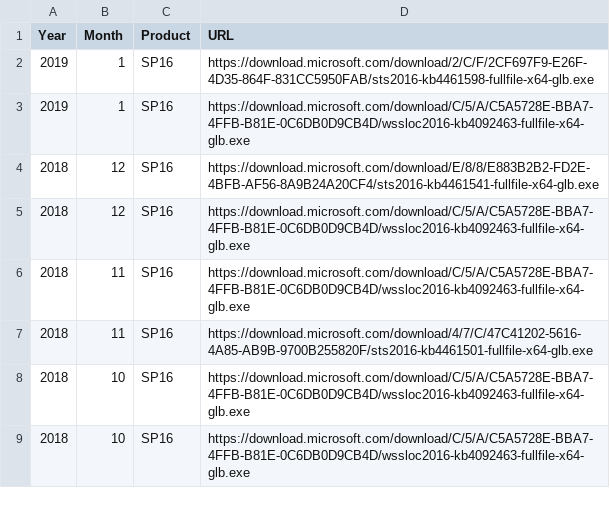
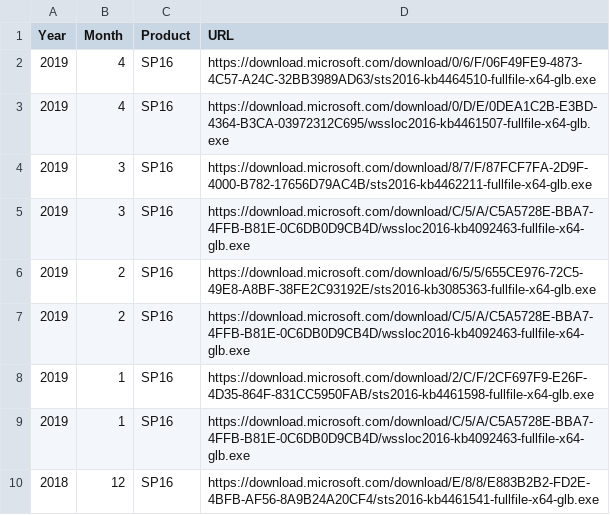
Before and after one commit to spjeff/sppatchify, a CSV file: SPPatchify-Download-CU.csv, drawn as a sheet; only a part is shown; the shorter side is filled out with more unchanged rows.

Commit message:
Download

```diff
--- a/SPPatchify-Download-CU.csv
+++ b/SPPatchify-Download-CU.csv
@@ -1,2 +1,8 @@
 Year,Month,Product,URL
+2019,4,SP16,https://download.microsoft.com/download/0/6/F/06F49FE9-4873-4C57-A24C-32BB3989AD63/sts2016-kb4464510-fullfile-x64-glb.exe
+2019,4,SP16,https://download.microsoft.com/download/0/D/E/0DEA1C2B-E3BD-4364-B3CA-03972312C695/wssloc2016-kb4461507-fullfile-x64-glb.exe
+2019,3,SP16,https://download.microsoft.com/download/8/7/F/87FCF7FA-2D9F-4000-B782-17656D79AC4B/sts2016-kb4462211-fullfile-x64-glb.exe
+2019,3,SP16,https://download.microsoft.com/download/C/5/A/C5A5728E-BBA7-4FFB-B81E-0C6DB0D9CB4D/wssloc2016-kb4092463-fullfile-x64-glb.exe
+2019,2,SP16,https://download.microsoft.com/download/6/5/5/655CE976-72C5-49E8-A8BF-38FE2C93192E/sts2016-kb3085363-fullfile-x64-glb.exe
+2019,2,SP16,https://download.microsoft.com/download/C/5/A/C5A5728E-BBA7-4FFB-B81E-0C6DB0D9CB4D/wssloc2016-kb4092463-fullfile-x64-glb.exe
 2019,1,SP16,https://download.microsoft.com/download/2/C/F/2CF697F9-E26F-4D35-864F-831CC5950FAB/sts2016-kb4461598-fullfile-x64-glb.exe
```
